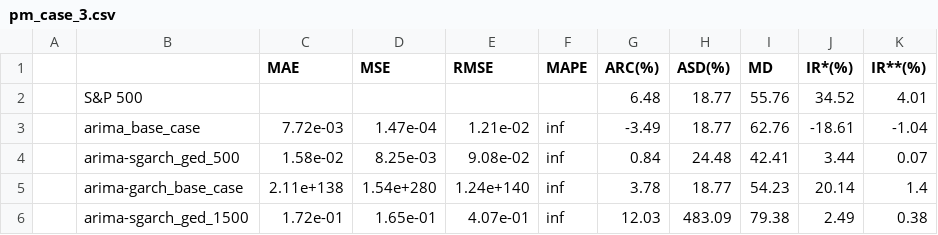
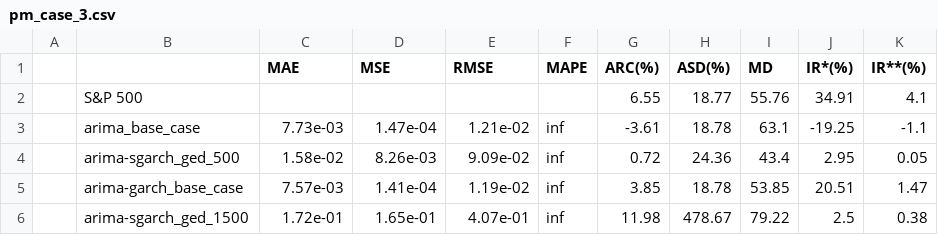
Before and after one commit to dmnrth/rr-project, a CSV file: output/backtesting_output/performance_metrics/pm_case_3.csv, drawn as a sheet.

```diff
--- a/output/backtesting_output/performance_metrics/pm_case_3.csv
+++ b/output/backtesting_output/performance_metrics/pm_case_3.csv
@@ -1,6 +1,6 @@
 ,,MAE,MSE,RMSE,MAPE,ARC(%),ASD(%),MD,IR*(%),IR**(%)
-,S&P 500,,,,,6.48,18.77,55.76,34.52,4.01
-,arima_base_case,7.72e-03,1.47e-04,1.21e-02,inf,-3.49,18.77,62.76,-18.61,-1.04
-,arima-sgarch_ged_500,1.58e-02,8.25e-03,9.08e-02,inf,0.84,24.48,42.41,3.44,0.07
-,arima-garch_base_case,2.11e+138,1.54e+280,1.24e+140,inf,3.78,18.77,54.23,20.14,1.4
-,arima-sgarch_ged_1500,1.72e-01,1.65e-01,4.07e-01,inf,12.03,483.09,79.38,2.49,0.38
+,S&P 500,,,,,6.55,18.77,55.76,34.91,4.1
+,arima_base_case,7.73e-03,1.47e-04,1.21e-02,inf,-3.61,18.78,63.1,-19.25,-1.1
+,arima-sgarch_ged_500,1.58e-02,8.26e-03,9.09e-02,inf,0.72,24.36,43.4,2.95,0.05
+,arima-garch_base_case,7.57e-03,1.41e-04,1.19e-02,inf,3.85,18.78,53.85,20.51,1.47
+,arima-sgarch_ged_1500,1.72e-01,1.65e-01,4.07e-01,inf,11.98,478.67,79.22,2.5,0.38
```
Also changed, not shown: output/backtesting_output/equity_lines/case_1.csv, output/backtesting_output/equity_lines/case_2.csv, 10 other files.
